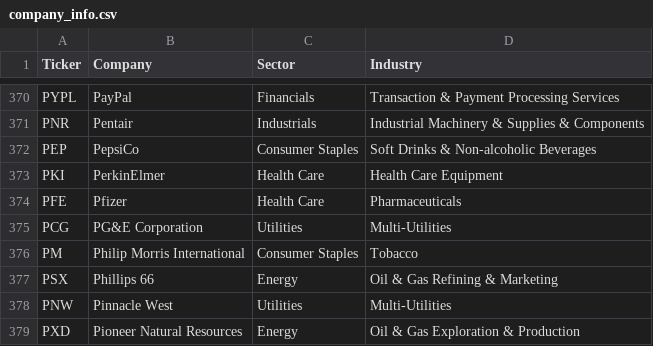
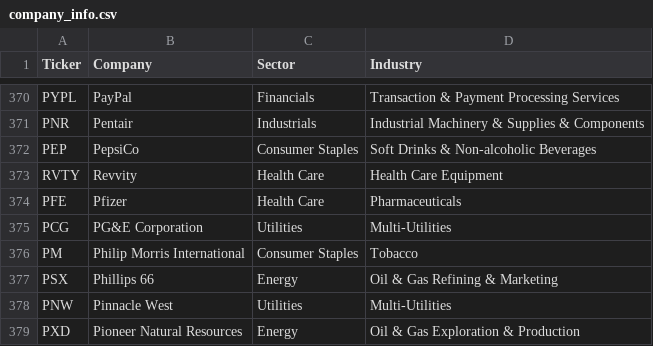
Before and after one commit to Patrick-Bacza/sp500-stockPrice-pipeline, a CSV file: database/Data/company_info.csv, drawn as a sheet; only a part is shown, gaps mark what is left out.

```diff
--- a/database/Data/company_info.csv
+++ b/database/Data/company_info.csv
@@ -372,3 +372,3 @@ PNR,Pentair,Industrials,Industrial Machinery & Supplies & Components
 PEP,PepsiCo,Consumer Staples,Soft Drinks & Non-alcoholic Beverages
-PKI,PerkinElmer,Health Care,Health Care Equipment
+RVTY,Revvity,Health Care,Health Care Equipment
 PFE,Pfizer,Health Care,Pharmaceuticals
```
